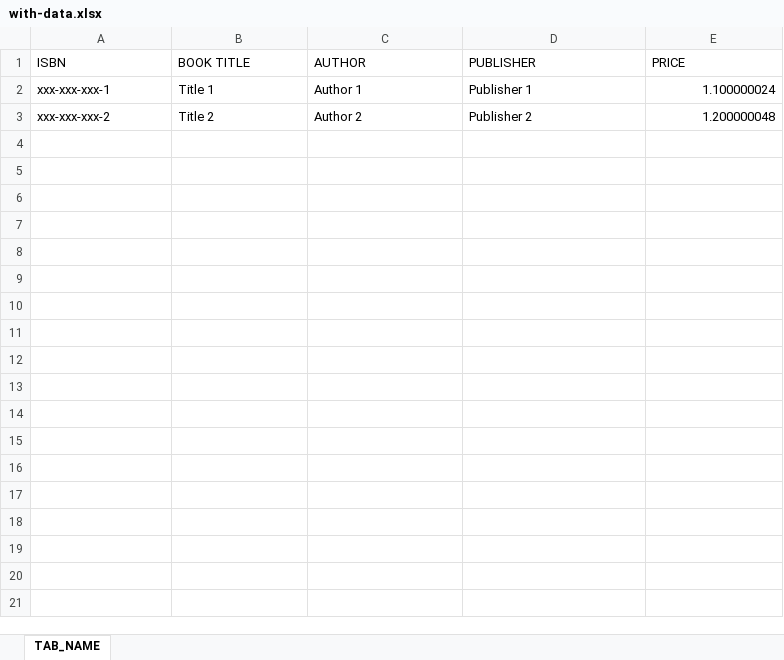
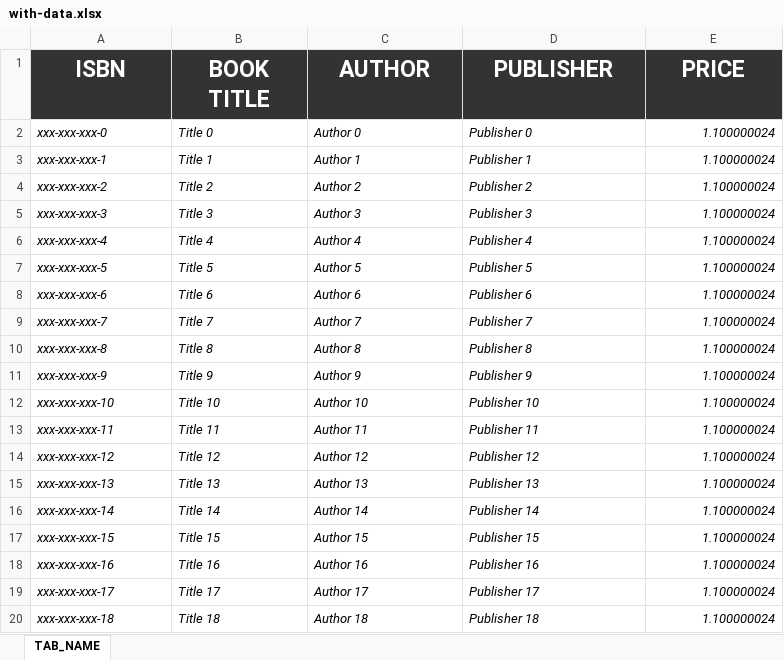
Before and after one commit to AlekseyBykov/pets.apache-poi, an Excel workbook: xlsx/with-data.xlsx, sheet TAB_NAME, drawn as a sheet; only a part is shown; values as stored, in another font and other column widths than the file's, no borders; addresses are those after the commit; the diff covers the shown part only; the diff names each change by its address in the sheet, - before the commit and + after, or states it on an @@ line.

```diff
--- a/xlsx/with-data.xlsx (sheet TAB_NAME)
+++ b/xlsx/with-data.xlsx (sheet TAB_NAME)
@@ A1:E1 fill: none → #333333, bold: off → on, text colour: black → #FFFFFF, text size: larger, alignment: left → center @@
+row 2: xxx-xxx-xxx-0 | Title 0 | Author 0 | Publisher 0 | 1.100000024
-A3:E4 italic: off
+A3:E4 italic: on
-E4 (PRICE): 1.200000048
+E4 (PRICE): 1.100000024
+row 5: xxx-xxx-xxx-3 | Title 3 | Author 3 | Publisher 3 | 1.100000024
+row 6: xxx-xxx-xxx-4 | Title 4 | Author 4 | Publisher 4 | 1.100000024
+row 7: xxx-xxx-xxx-5 | Title 5 | Author 5 | Publisher 5 | 1.100000024
+row 8: xxx-xxx-xxx-6 | Title 6 | Author 6 | Publisher 6 | 1.100000024
+row 9: xxx-xxx-xxx-7 | Title 7 | Author 7 | Publisher 7 | 1.100000024
+row 10: xxx-xxx-xxx-8 | Title 8 | Author 8 | Publisher 8 | 1.100000024
+row 11: xxx-xxx-xxx-9 | Title 9 | Author 9 | Publisher 9 | 1.100000024
+row 12: xxx-xxx-xxx-10 | Title 10 | Author 10 | Publisher 10 | 1.100000024
+row 13: xxx-xxx-xxx-11 | Title 11 | Author 11 | Publisher 11 | 1.100000024
+row 14: xxx-xxx-xxx-12 | Title 12 | Author 12 | Publisher 12 | 1.100000024
+row 15: xxx-xxx-xxx-13 | Title 13 | Author 13 | Publisher 13 | 1.100000024
+row 16: xxx-xxx-xxx-14 | Title 14 | Author 14 | Publisher 14 | 1.100000024
+row 17: xxx-xxx-xxx-15 | Title 15 | Author 15 | Publisher 15 | 1.100000024
+row 18: xxx-xxx-xxx-16 | Title 16 | Author 16 | Publisher 16 | 1.100000024
+row 19: xxx-xxx-xxx-17 | Title 17 | Author 17 | Publisher 17 | 1.100000024
+row 20: xxx-xxx-xxx-18 | Title 18 | Author 18 | Publisher 18 | 1.100000024
```
Also changed, not shown: 81 added rows elsewhere in this sheet, xlsx/empty.xlsx, 2 other files.
